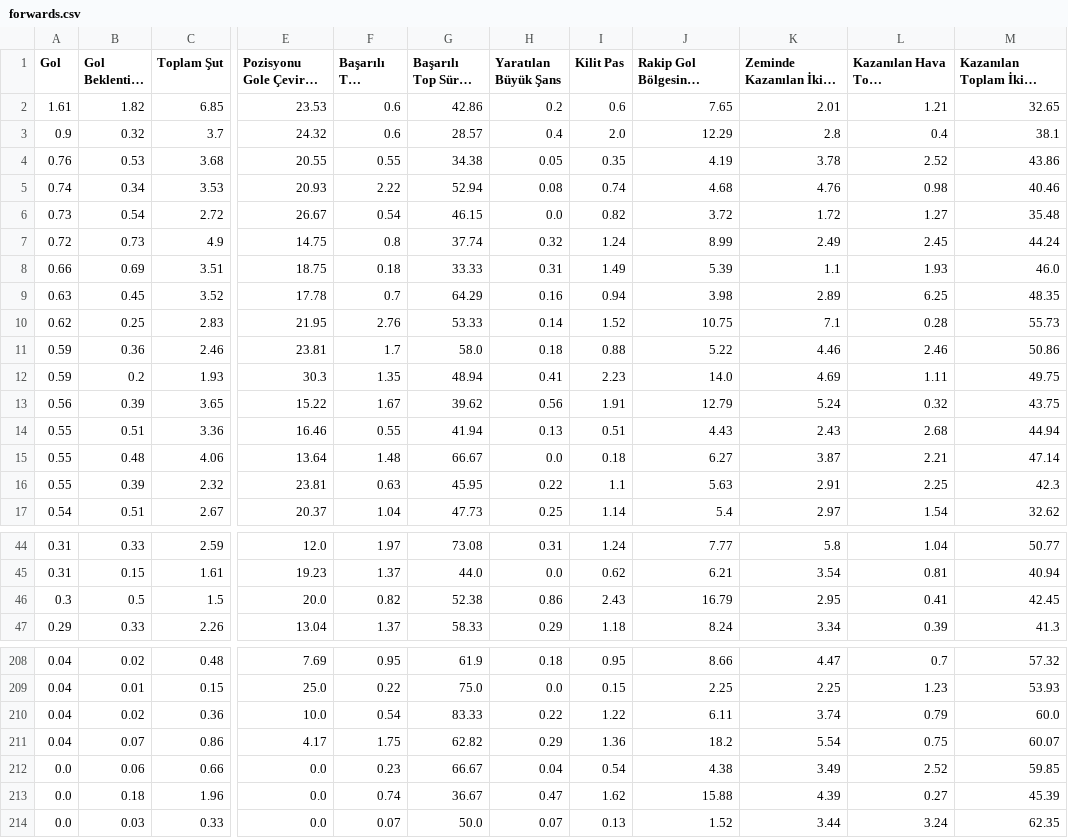
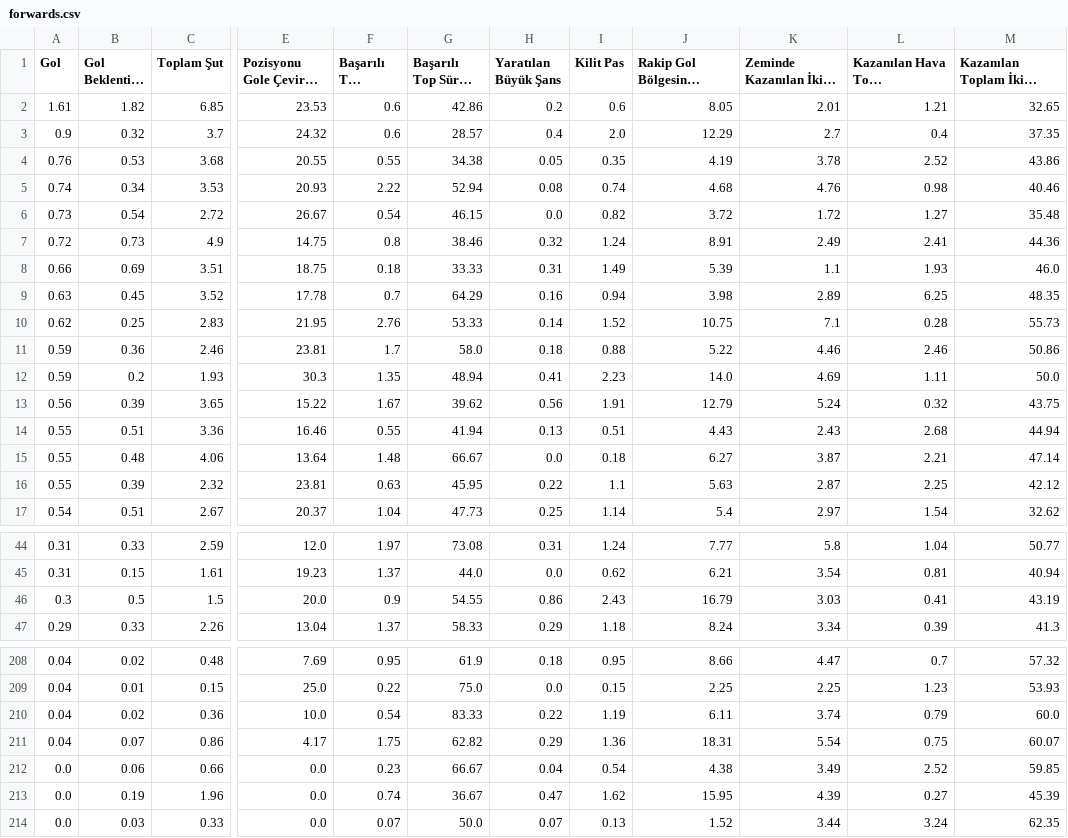
Before and after one commit to scatterradarcsv/csv_scatter_radar_15matches_per90_noPos, a CSV file: forwards.csv, drawn as a sheet; only a part is shown, gaps mark what is left out; long unchanged cells end in …; the diff covers the shown part only; the diff names each change by its address in the sheet, - before the commit and + after, or states it on an @@ line.

Commit message:
Updated forwards.csv

```diff
--- a/forwards.csv
+++ b/forwards.csv
-J2: 7.65
+J2: 8.05
-K3 (Zeminde Kazanılan İkili Mücadele): 2.8
+K3 (Zeminde Kazanılan İkili Mücadele): 2.7
-M3: 38.1
+M3: 37.35
-G7 (Başarılı Top Sürme %): 37.74
+G7 (Başarılı Top Sürme %): 38.46
-J7: 8.99
+J7: 8.91
-L7 (Kazanılan Hava Topu Mücadelesi): 2.45
+L7 (Kazanılan Hava Topu Mücadelesi): 2.41
-M7: 44.24
+M7: 44.36
-M12: 49.75
+M12: 50.0
-K16 (Zeminde Kazanılan İkili Mücadele): 2.91
+K16 (Zeminde Kazanılan İkili Mücadele): 2.87
-M16: 42.3
+M16: 42.12
-F46 (Başarılı Top Sürme): 0.82
+F46 (Başarılı Top Sürme): 0.9
-G46 (Başarılı Top Sürme %): 52.38
+G46 (Başarılı Top Sürme %): 54.55
-K46 (Zeminde Kazanılan İkili Mücadele): 2.95
+K46 (Zeminde Kazanılan İkili Mücadele): 3.03
-M46: 42.45
+M46: 43.19
-I210 (Kilit Pas): 1.22
+I210 (Kilit Pas): 1.19
-J211: 18.2
+J211: 18.31
-B213 (Gol Beklentisi (xG)): 0.18
+B213 (Gol Beklentisi (xG)): 0.19
-J213: 15.88
+J213: 15.95
```
Also changed, not shown: 11 edited cells elsewhere in this file.
